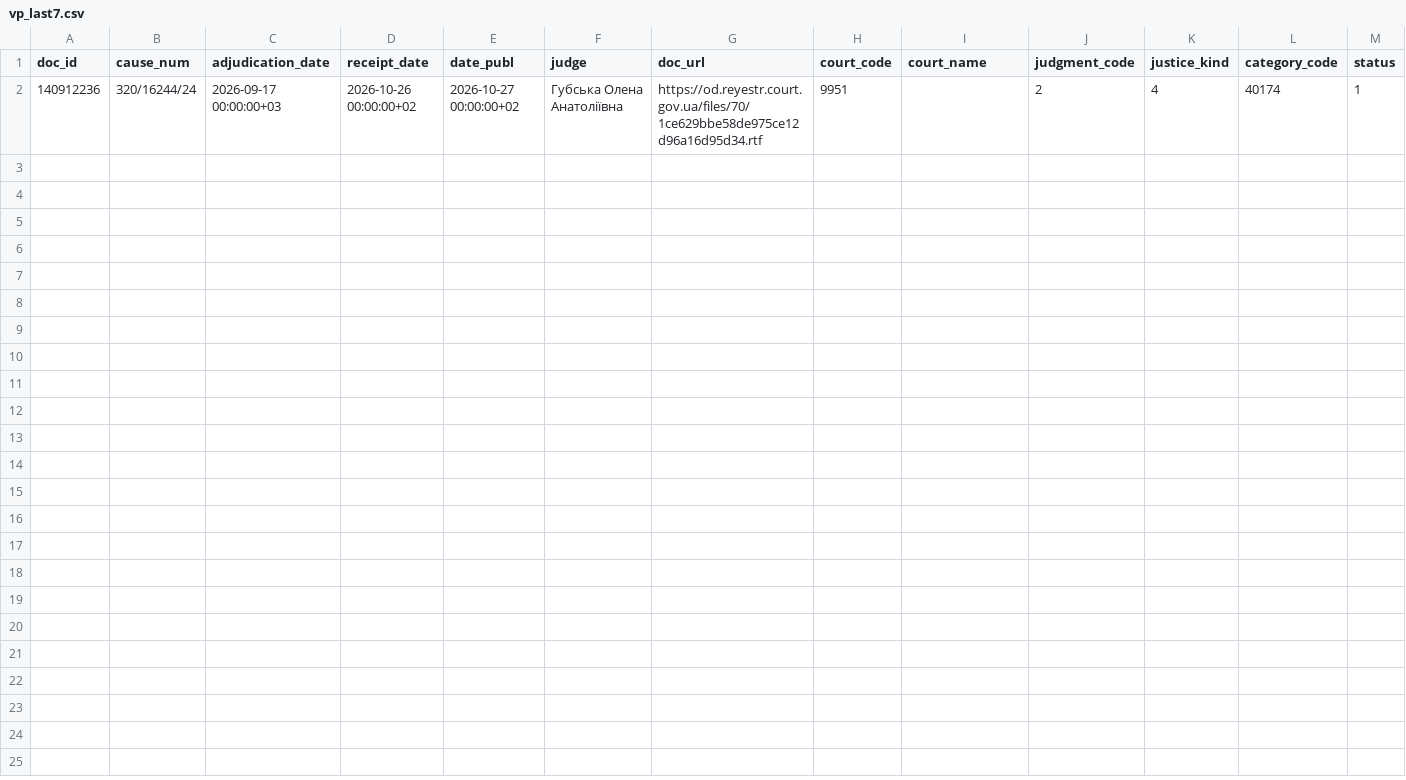
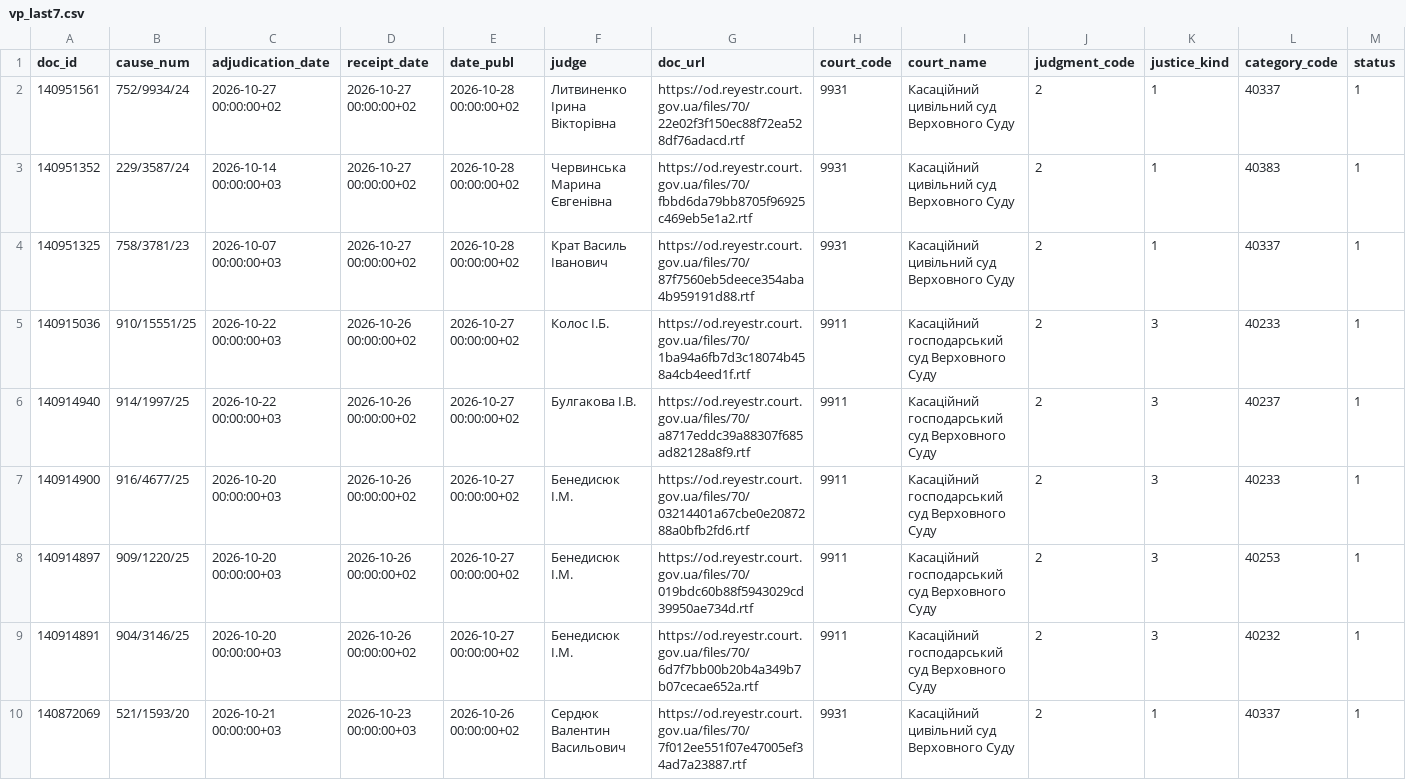
Before and after one commit to apryshchepchuk/VS-legal-digest, a CSV file: data/interim/vp_last7.csv, drawn as a sheet; only a part is shown; removed rows and columns are numbered as before the commit, all else as after; rows hold the shown columns only; the diff names each change by its address in the sheet, - before the commit and + after, or states it on an @@ line.

```diff
--- a/data/interim/vp_last7.csv
+++ b/data/interim/vp_last7.csv
-row 2: 140912236 | 320/16244/24 | 2026-09-17 00:00:00+03 | 2026-10-26 00:00:00+02 | 2026-10-27 00:00:00+02 | Губська Олена Анатоліївна | https://od.reyestr.court.gov.ua/files/70/1ce629bbe58de975ce12d96a16d95d34.rtf | 9951 |  | 2 | 4 | 40174 | 1
+row 2: 140951561 | 752/9934/24 | 2026-10-27 00:00:00+02 | 2026-10-27 00:00:00+02 | 2026-10-28 00:00:00+02 | Литвиненко Ірина Вікторівна | https://od.reyestr.court.gov.ua/files/70/22e02f3f150ec88f72ea528df76adacd.rtf | 9931 | Касаційний цивільний суд Верховного Суду | 2 | 1 | 40337 | 1
+row 3: 140951352 | 229/3587/24 | 2026-10-14 00:00:00+03 | 2026-10-27 00:00:00+02 | 2026-10-28 00:00:00+02 | Червинська Марина Євгенівна | https://od.reyestr.court.gov.ua/files/70/fbbd6da79bb8705f96925c469eb5e1a2.rtf | 9931 | Касаційний цивільний суд Верховного Суду | 2 | 1 | 40383 | 1
+row 4: 140951325 | 758/3781/23 | 2026-10-07 00:00:00+03 | 2026-10-27 00:00:00+02 | 2026-10-28 00:00:00+02 | Крат Василь Іванович | https://od.reyestr.court.gov.ua/files/70/87f7560eb5deece354aba4b959191d88.rtf | 9931 | Касаційний цивільний суд Верховного Суду | 2 | 1 | 40337 | 1
+row 5: 140915036 | 910/15551/25 | 2026-10-22 00:00:00+03 | 2026-10-26 00:00:00+02 | 2026-10-27 00:00:00+02 | Колос І.Б. | https://od.reyestr.court.gov.ua/files/70/1ba94a6fb7d3c18074b458a4cb4eed1f.rtf | 9911 | Касаційний господарський суд Верховного Суду | 2 | 3 | 40233 | 1
+row 6: 140914940 | 914/1997/25 | 2026-10-22 00:00:00+03 | 2026-10-26 00:00:00+02 | 2026-10-27 00:00:00+02 | Булгакова І.В. | https://od.reyestr.court.gov.ua/files/70/a8717eddc39a88307f685ad82128a8f9.rtf | 9911 | Касаційний господарський суд Верховного Суду | 2 | 3 | 40237 | 1
+row 7: 140914900 | 916/4677/25 | 2026-10-20 00:00:00+03 | 2026-10-26 00:00:00+02 | 2026-10-27 00:00:00+02 | Бенедисюк I.М. | https://od.reyestr.court.gov.ua/files/70/03214401a67cbe0e2087288a0bfb2fd6.rtf | 9911 | Касаційний господарський суд Верховного Суду | 2 | 3 | 40233 | 1
+row 8: 140914897 | 909/1220/25 | 2026-10-20 00:00:00+03 | 2026-10-26 00:00:00+02 | 2026-10-27 00:00:00+02 | Бенедисюк I.М. | https://od.reyestr.court.gov.ua/files/70/019bdc60b88f5943029cd39950ae734d.rtf | 9911 | Касаційний господарський суд Верховного Суду | 2 | 3 | 40253 | 1
+row 9: 140914891 | 904/3146/25 | 2026-10-20 00:00:00+03 | 2026-10-26 00:00:00+02 | 2026-10-27 00:00:00+02 | Бенедисюк I.М. | https://od.reyestr.court.gov.ua/files/70/6d7f7bb00b20b4a349b7b07cecae652a.rtf | 9911 | Касаційний господарський суд Верховного Суду | 2 | 3 | 40232 | 1
+row 10: 140872069 | 521/1593/20 | 2026-10-21 00:00:00+03 | 2026-10-23 00:00:00+03 | 2026-10-26 00:00:00+02 | Сердюк Валентин Васильович | https://od.reyestr.court.gov.ua/files/70/7f012ee551f07e47005ef34ad7a23887.rtf | 9931 | Касаційний цивільний суд Верховного Суду | 2 | 1 | 40337 | 1
```
Also changed, not shown: data/interim/vs_fallback_candidates.csv, 12 other files.
